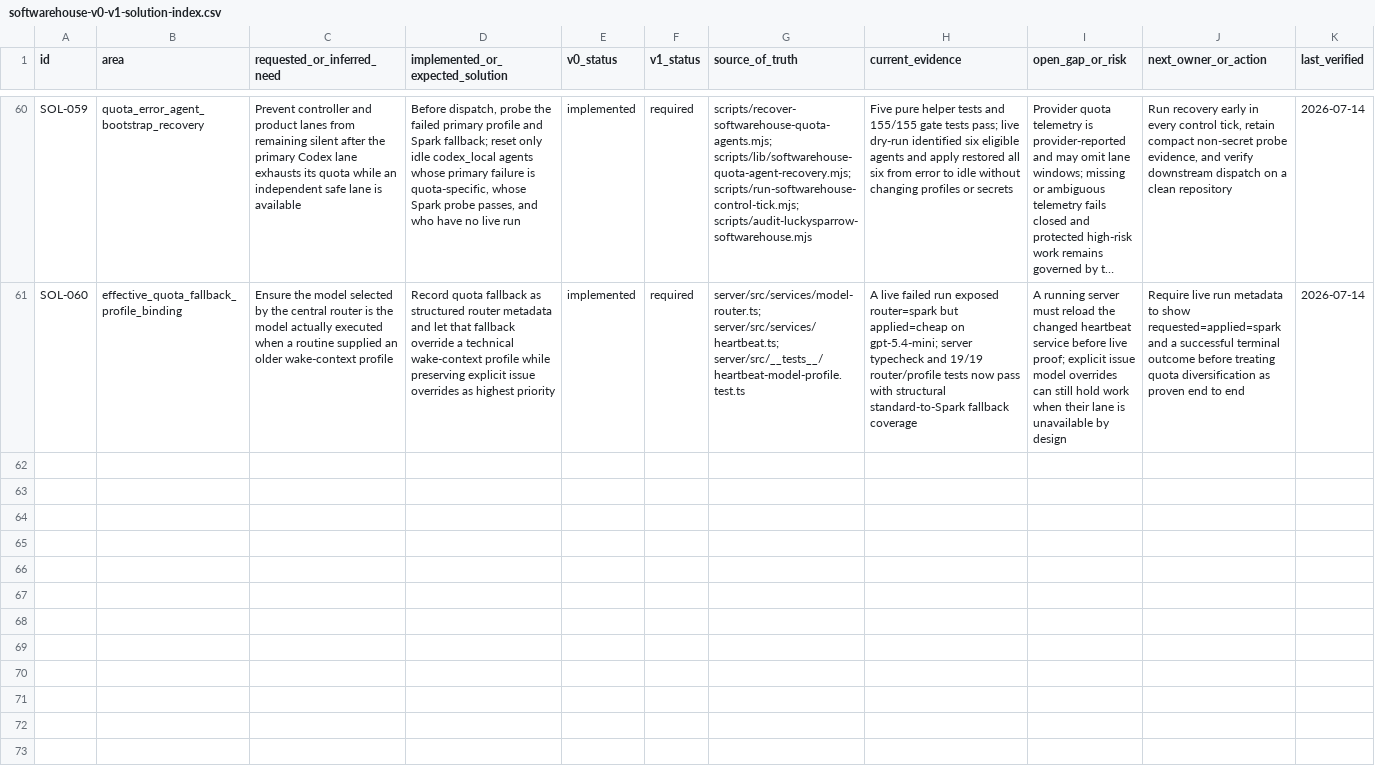
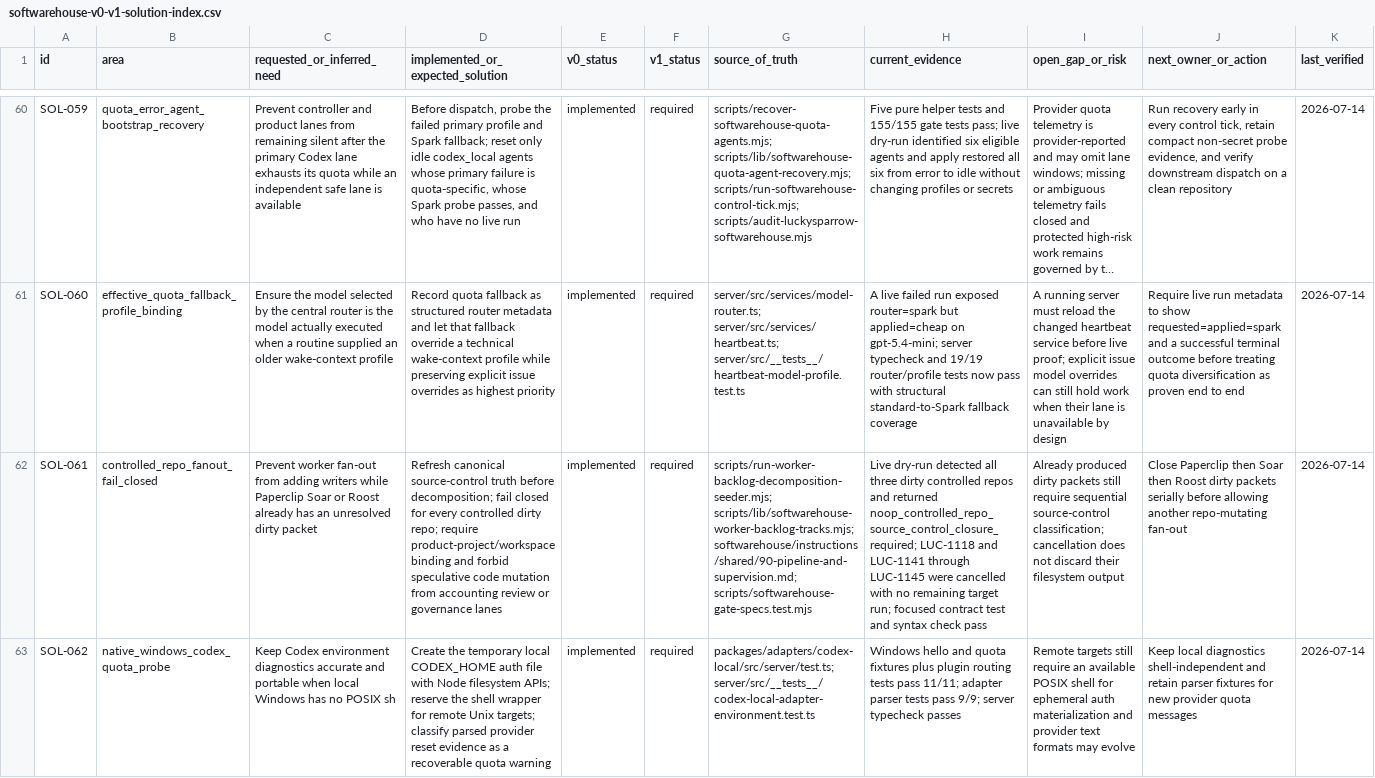
Before and after one commit to Wroblewski-Patryk/paperclip, a CSV file: docs/softwarehouse-v0-v1-solution-index.csv, drawn as a sheet; only a part is shown, gaps mark what is left out; long unchanged cells end in …; the diff covers the shown part only; the diff names each change by its address in the sheet, - before the commit and + after, or states it on an @@ line.

Commit message:
fix: fail closed autonomous recovery and fanout

```diff
--- a/docs/softwarehouse-v0-v1-solution-index.csv
+++ b/docs/softwarehouse-v0-v1-solution-index.csv
+row 62: SOL-061 | controlled_repo_fanout_fail_closed | Prevent worker fan-out from adding writers while Paperclip Soar or Roost already has an unresolved dirty packet | Refresh canonical source-control truth before decomposition; fail closed for every controlled dirty repo; require product-project/workspace binding and forbid speculative code mutation from accounting review or governance lanes | implemented | required | scripts/run-worker-backlog-decomposition-seeder.mjs; scripts/lib/softwarehouse-worker-backlog-tracks.mjs; softwarehouse/instructions/shared/90-pipeline-and-supervision.md; scripts/softwarehouse-gate-specs.test.mjs | Live dry-run detected all three dirty controlled repos and returned noop_controlled_repo_source_control_closure_required; LUC-1118 and LUC-1141 through LUC-1145 were cancelled with no remaining target run; focused contract test and syntax check pass | Already produced dirty packets still require sequential source-control classification; cancellation does not discard their filesystem output | Close Paperclip then Soar then Roost dirty packets serially before allowing another repo-mutating fan-out | 2026-07-14
+row 63: SOL-062 | native_windows_codex_quota_probe | Keep Codex environment diagnostics accurate and portable when local Windows has no POSIX sh | Create the temporary local CODEX_HOME auth file with Node filesystem APIs; reserve the shell wrapper for remote Unix targets; classify parsed provider reset evidence as a recoverable quota warning | implemented | required | packages/adapters/codex-local/src/server/test.ts; server/src/__tests__/codex-local-adapter-environment.test.ts | Windows hello and quota fixtures plus plugin routing tests pass 11/11; adapter parser tests pass 9/9; server typecheck passes | Remote targets still require an available POSIX shell for ephemeral auth materialization and provider text formats may evolve | Keep local diagnostics shell-independent and retain parser fixtures for new provider quota messages | 2026-07-14
```
Also changed, not shown: 2 added rows elsewhere in this file, 7 other files.
